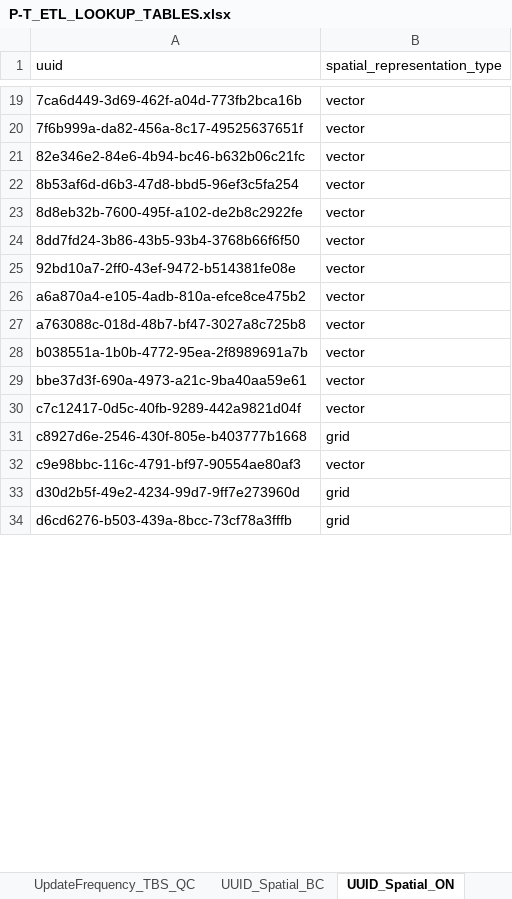
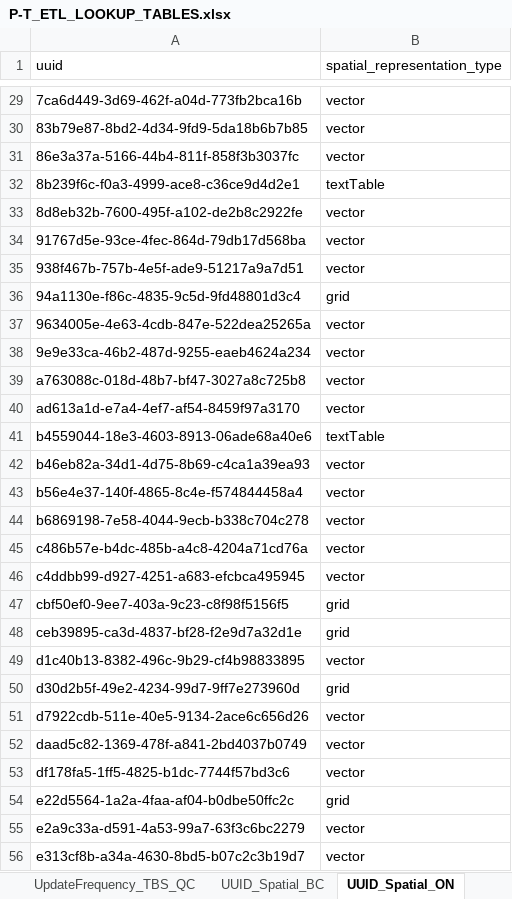
Before and after one commit to federal-geospatial-platform/fgp-metadata-proxy, an Excel workbook: FME_files/LOOKUP_TABLES/P-T_ETL_LOOKUP_TABLES.xlsx, sheet UUID_Spatial_ON, drawn as a sheet; only a part is shown, gaps mark what is left out; values as stored, in another font and other column widths than the file's, no borders; removed rows and columns are numbered as before the commit, all else as after; the diff covers the shown part only; the diff names each change by its address in the sheet, - before the commit and + after, or states it on an @@ line.

Commit message:
Update P-T_ETL_LOOKUP_TABLES.xlsx

```diff
--- a/FME_files/LOOKUP_TABLES/P-T_ETL_LOOKUP_TABLES.xlsx (sheet UUID_Spatial_ON)
+++ b/FME_files/LOOKUP_TABLES/P-T_ETL_LOOKUP_TABLES.xlsx (sheet UUID_Spatial_ON)
-A30 (uuid): 7f6b999a-da82-456a-8c17-49525637651f
+A30 (uuid): 83b79e87-8bd2-4d34-9fd9-5da18b6b7b85
-row 21: 82e346e2-84e6-4b94-bc46-b632b06c21fc | vector
-A31 (uuid): 8b53af6d-d6b3-47d8-bbd5-96ef3c5fa254
+A31 (uuid): 86e3a37a-5166-44b4-811f-858f3b3037fc
+row 32: 8b239f6c-f0a3-4999-ace8-c36ce9d4d2e1 | textTable
-A34 (uuid): 8dd7fd24-3b86-43b5-93b4-3768b66f6f50
+A34 (uuid): 91767d5e-93ce-4fec-864d-79db17d568ba
-A35 (uuid): 92bd10a7-2ff0-43ef-9472-b514381fe08e
+A35 (uuid): 938f467b-757b-4e5f-ade9-51217a9a7d51
+row 36: 94a1130e-f86c-4835-9c5d-9fd48801d3c4 | grid
-A37 (uuid): a6a870a4-e105-4adb-810a-efce8ce475b2
+A37 (uuid): 9634005e-4e63-4cdb-847e-522dea25265a
+row 38: 9e9e33ca-46b2-487d-9255-eaeb4624a234 | vector
-A40 (uuid): b038551a-1b0b-4772-95ea-2f8989691a7b
+A40 (uuid): ad613a1d-e7a4-4ef7-af54-8459f97a3170
+row 41: b4559044-18e3-4603-8913-06ade68a40e6 | textTable
-A42 (uuid): bbe37d3f-690a-4973-a21c-9ba40aa59e61
+A42 (uuid): b46eb82a-34d1-4d75-8b69-c4ca1a39ea93
+row 43: b56e4e37-140f-4865-8c4e-f574844458a4 | vector
+row 44: b6869198-7e58-4044-9ecb-b338c704c278 | vector
+row 45: c486b57e-b4dc-485b-a4c8-4204a71cd76a | vector
-A46 (uuid): c7c12417-0d5c-40fb-9289-442a9821d04f
+A46 (uuid): c4ddbb99-d927-4251-a683-efcbca495945
-A47 (uuid): c8927d6e-2546-430f-805e-b403777b1668
+A47 (uuid): cbf50ef0-9ee7-403a-9c23-c8f98f5156f5
+row 48: ceb39895-ca3d-4837-bf28-f2e9d7a32d1e | grid
-A49 (uuid): c9e98bbc-116c-4791-bf97-90554ae80af3
+A49 (uuid): d1c40b13-8382-496c-9b29-cf4b98833895
+row 51: d7922cdb-511e-40e5-9134-2ace6c656d26 | vector
+row 52: daad5c82-1369-478f-a841-2bd4037b0749 | vector
+row 53: df178fa5-1ff5-4825-b1dc-7744f57bd3c6 | vector
-A54 (uuid): d6cd6276-b503-439a-8bcc-73cf78a3fffb
+A54 (uuid): e22d5564-1a2a-4faa-af04-b0dbe50ffc2c
+row 55: e2a9c33a-d591-4a53-99a7-63f3c6bc2279 | vector
+row 56: e313cf8b-a34a-4630-8bd5-b07c2c3b19d7 | vector
```
Also changed, not shown: 19 added rows, 16 removed rows and 12 edited cells elsewhere in this sheet, sheet UnmappedGeoData_ON, sheet Default_ON, other sheet tabs.
